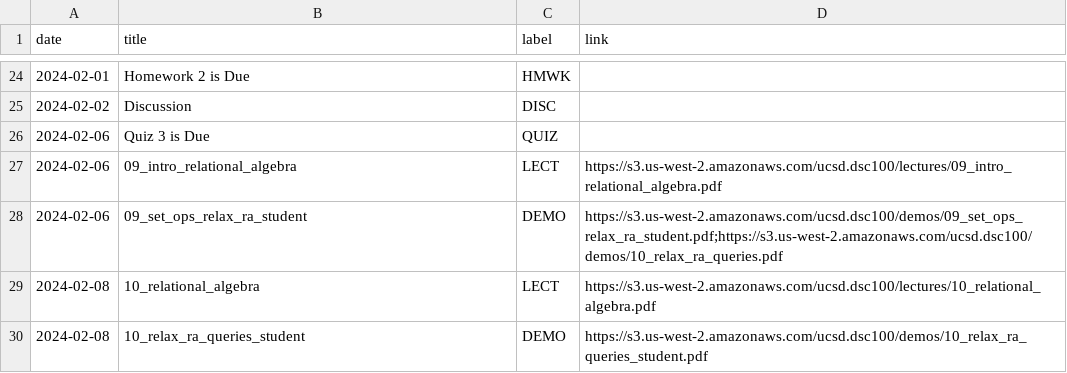
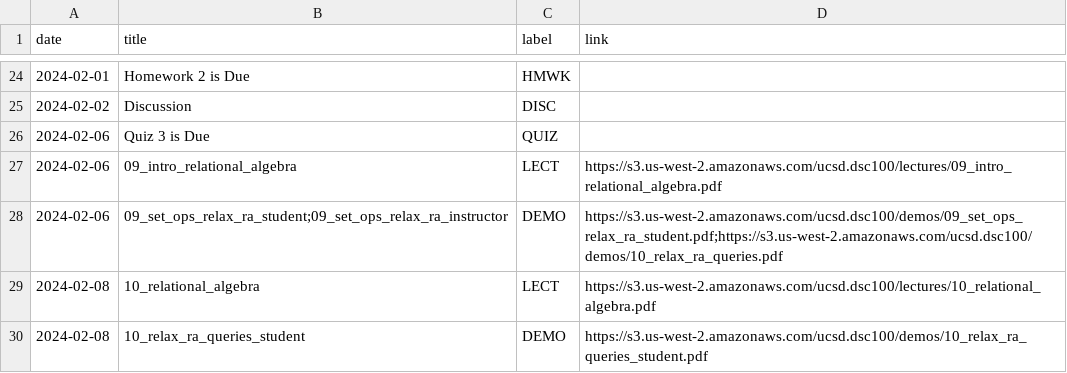
Before and after one commit to kshannon-ucsd/dsc100, a CSV file: _data/wi24/course_calendar.csv, drawn as a sheet; only a part is shown, gaps mark what is left out.

Commit message:
Update course_calendar.csv

```diff
--- a/_data/wi24/course_calendar.csv
+++ b/_data/wi24/course_calendar.csv
@@ -27,3 +27,3 @@ date,title,label,link
 2024-02-06,09_intro_relational_algebra,LECT,https://s3.us-west-2.amazonaws.com/ucsd.dsc100/lectures/09_intro_relational_algebra.pdf
-2024-02-06,09_set_ops_relax_ra_student,DEMO,https://s3.us-west-2.amazonaws.com/ucsd.dsc100/demos/09_set_ops_relax_ra_student.pdf;https://s3.us-west-2.amazonaws.com/ucsd.dsc100/demos/10_relax_ra_queries.pdf
+2024-02-06,09_set_ops_relax_ra_student;09_set_ops_relax_ra_instructor,DEMO,https://s3.us-west-2.amazonaws.com/ucsd.dsc100/demos/09_set_ops_relax_ra_student.pdf;https://s3.us-west-2.amazonaws.com/ucsd.dsc100/demos/10_relax_ra_queries.pdf
 2024-02-08,10_relational_algebra,LECT,https://s3.us-west-2.amazonaws.com/ucsd.dsc100/lectures/10_relational_algebra.pdf
```
